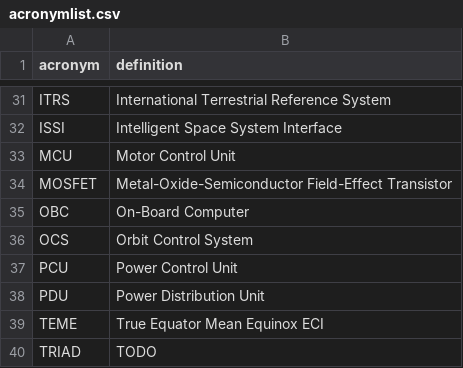
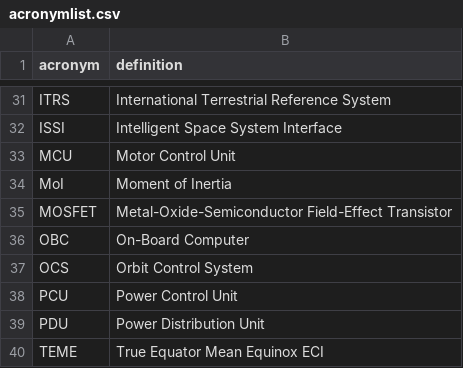
Before and after one commit to yeus/acrofinder, a CSV file: acronymlist.csv, drawn as a sheet; only a part is shown, gaps mark what is left out; the shorter side is filled out with more unchanged rows; the diff names each change by its address in the sheet, - before the commit and + after, or states it on an @@ line.

Commit message:
Update acronymlist.csv

```diff
--- a/acronymlist.csv
+++ b/acronymlist.csv
+row 34: MoI | Moment of Inertia
```
